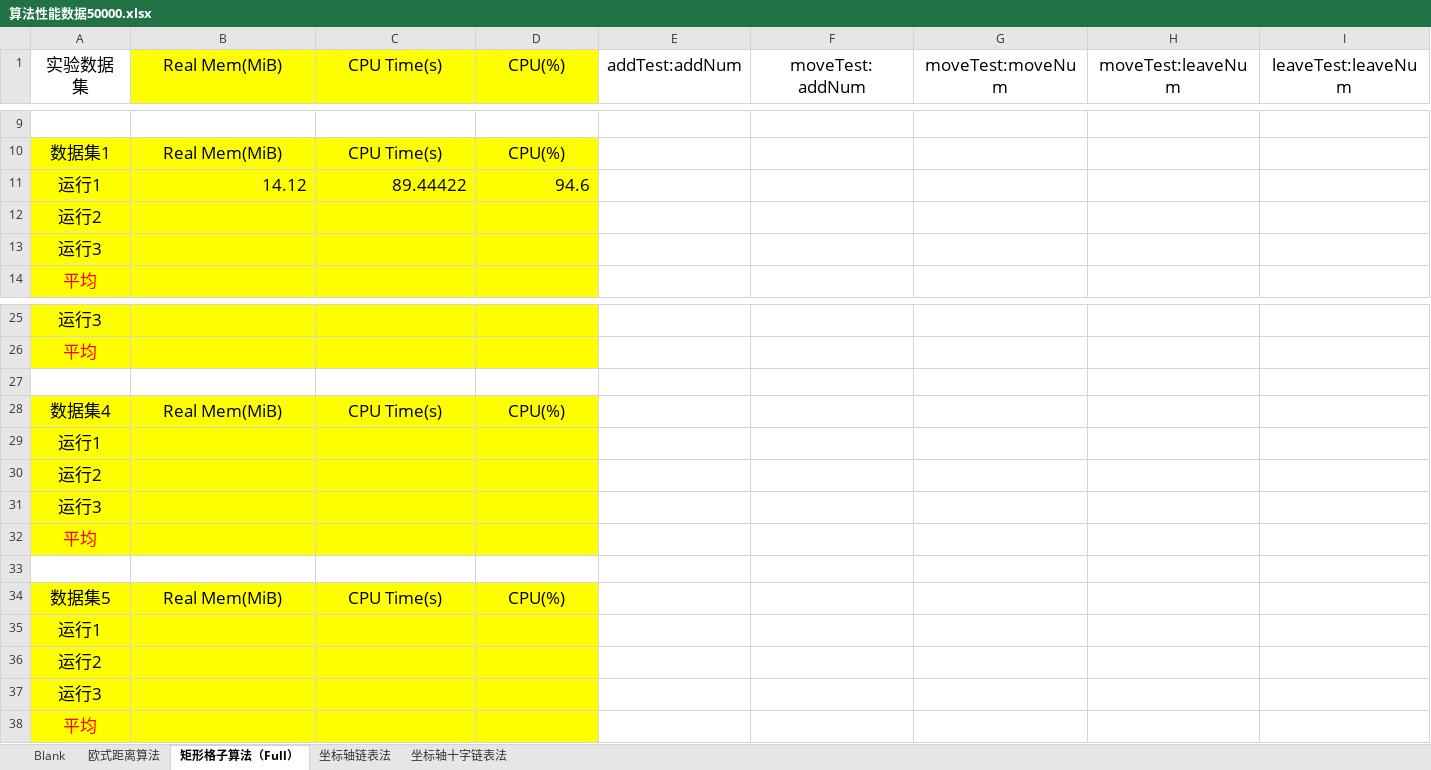
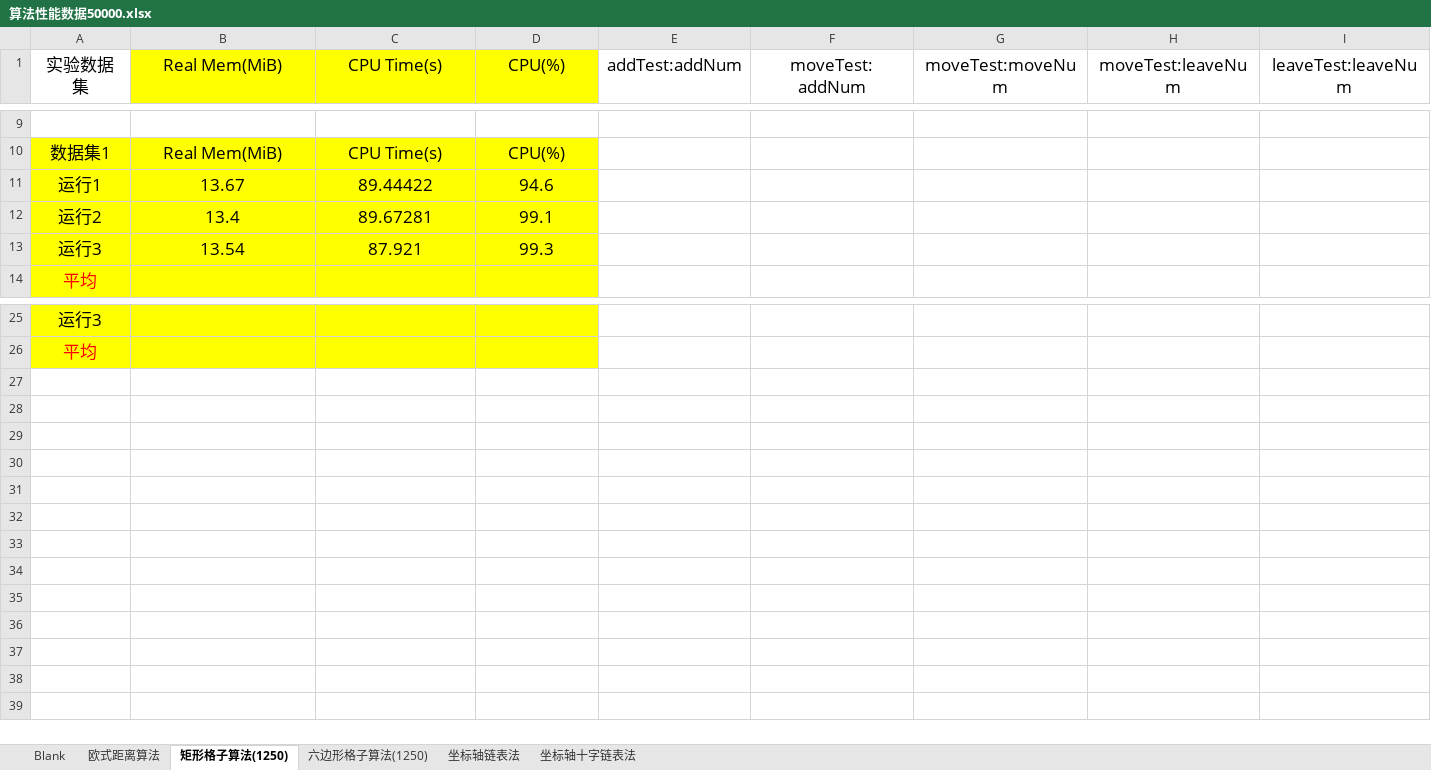
Before and after one commit to tmp-reg/AOIs, an Excel workbook: 实验结果/算法性能数据50000.xlsx, sheet 矩形格子算法(1250), drawn as a sheet; only a part is shown, gaps mark what is left out; values as stored, in another font and other column widths than the file's, no borders; rows hold the shown columns only; the diff names each change by its address in the sheet, - before the commit and + after, or states it on an @@ line.

```diff
--- a/实验结果/算法性能数据50000.xlsx (sheet 矩形格子算法(1250))
+++ b/实验结果/算法性能数据50000.xlsx (sheet 矩形格子算法(1250))
-sheet tab: 矩形格子算法（Full）
+sheet tab: 矩形格子算法(1250)
+sheet tab: 六边形格子算法(1250)
-B11 (Real Mem(MiB)): 14.12
+B11 (Real Mem(MiB)): 13.67
-B11:D11 alignment: right
+B11:D11 alignment: center
-B12 (Real Mem(MiB)): (empty)
+B12 (Real Mem(MiB)): 13.4
-C12 (CPU Time(s)): (empty)
+C12 (CPU Time(s)): 89.67281
-D12 (CPU(%)): (empty)
+D12 (CPU(%)): 99.1
-B13 (Real Mem(MiB)): (empty)
+B13 (Real Mem(MiB)): 13.54
-C13 (CPU Time(s)): (empty)
+C13 (CPU Time(s)): 87.921
-D13 (CPU(%)): (empty)
+D13 (CPU(%)): 99.3
-row 27: (empty)
-row 28: 数据集4 | Real Mem(MiB) | CPU Time(s) | CPU(%)
-row 29: 运行1
-row 30: 运行2
-row 31: 运行3
-row 32: 平均
-row 33: (empty)
-row 34: 数据集5 | Real Mem(MiB) | CPU Time(s) | CPU(%)
-row 35: 运行1
-row 36: 运行2
-row 37: 运行3
-row 38: 平均
```
Also changed, not shown: 实验结果/算法性能数据25000.xlsx, 22 other files.
